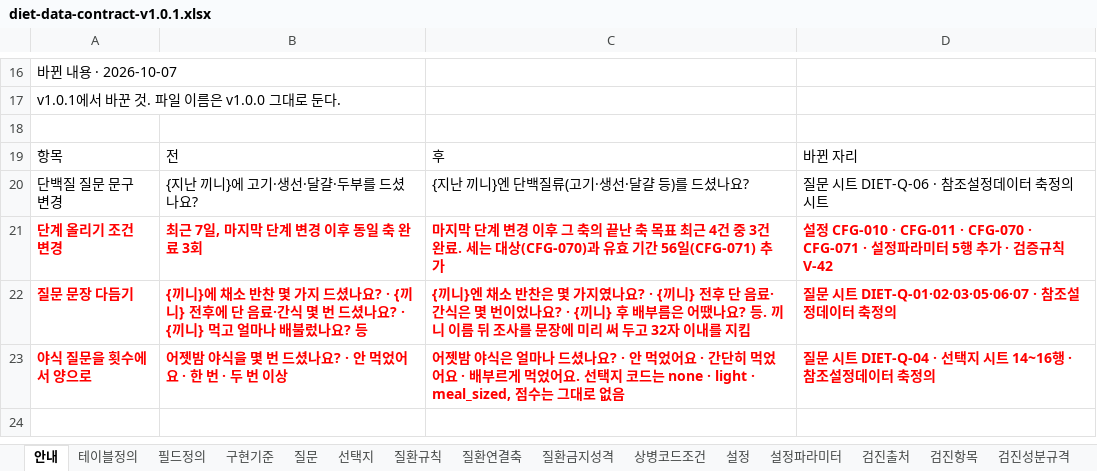
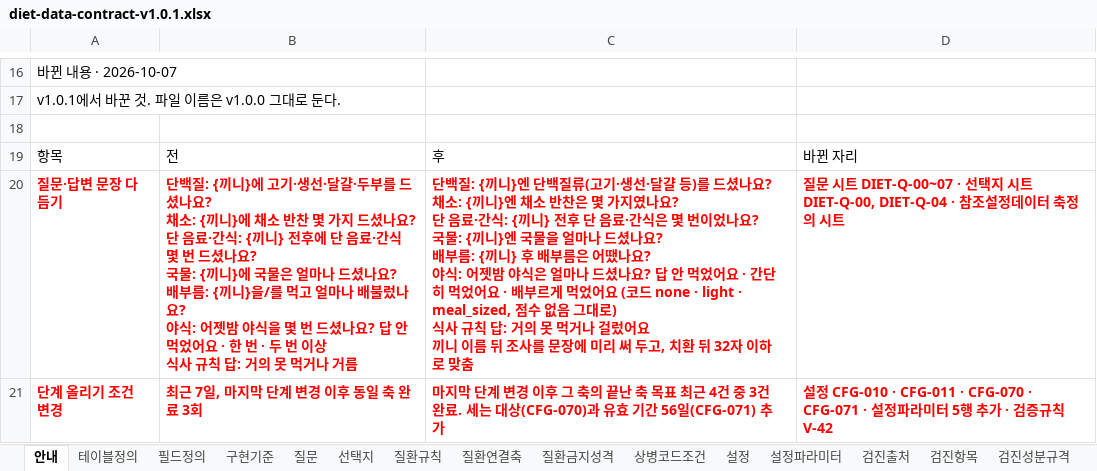
Before and after one commit to srleeinkorea/maireport-rsna-demo-k7x9m2q8v4n6, an Excel workbook: files/diet-data-contract-v1.0.1.xlsx, sheet 안내, drawn as a sheet; only a part is shown, gaps mark what is left out; values as stored, in another font and other column widths than the file's, no borders; table styles not drawn; removed rows and columns are numbered as before the commit, all else as after; ↵ is a line break in a cell; the diff names each change by its address in the sheet, - before the commit and + after, or states it on an @@ line.

```diff
--- a/files/diet-data-contract-v1.0.1.xlsx (sheet 안내)
+++ b/files/diet-data-contract-v1.0.1.xlsx (sheet 안내)
-row 20: 단백질 질문 문구 변경 | {지난 끼니}에 고기·생선·달걀·두부를 드셨나요? | {지난 끼니}엔 단백질류(고기·생선·달걀 등)를 드셨나요? | 질문 시트 DIET-Q-06 · 참조설정데이터 축정의 시트
+row 20: 질문·답변 문장 다듬기 | 단백질: {끼니}에 고기·생선·달걀·두부를 드셨나요? ↵ 채소: {끼니}에 채소 반찬 몇 가지 드셨나요? ↵ 단 음료·간식: {끼니} 전후에 단 음료·간식 몇 번 드셨나요? ↵ 국물: {끼니}에 국물은 얼마나 드셨나요? ↵ 배부름: {끼니}을/를 먹고 얼마나 배불렀나요? ↵ 야식: 어젯밤 야식을 몇 번 드셨나요? 답 안 먹었어요 · 한 번 · 두 번 이상 ↵ 식사 규칙 답: 거의 못 먹거나 거름 | 단백질: {끼니}엔 단백질류(고기·생선·달걀 등)를 드셨나요? ↵ 채소: {끼니}엔 채소 반찬은 몇 가지였나요? ↵ 단 음료·간식: {끼니} 전후 단 음료·간식은 몇 번이었나요? ↵ 국물: {끼니}엔 국물을 얼마나 드셨나요? ↵ 배부름: {끼니} 후 배부름은 어땠나요? ↵ 야식: 어젯밤 야식은 얼마나 드셨나요? 답 안 먹었어요 · 간단히 먹었어요 · 배부르게 먹었어요 (코드 none · light · meal_sized, 점수 없음 그대로) ↵ 식사 규칙 답: 거의 못 먹거나 걸렀어요 ↵ 끼니 이름 뒤 조사를 문장에 미리 써 두고, 치환 뒤 32자 이하로 맞춤 | 질문 시트 DIET-Q-00~07 · 선택지 시트 DIET-Q-00, DIET-Q-04 · 참조설정데이터 축정의 시트
-row 22: 질문 문장 다듬기 | {끼니}에 채소 반찬 몇 가지 드셨나요? · {끼니} 전후에 단 음료·간식 몇 번 드셨나요? · {끼니} 먹고 얼마나 배불렀나요? 등 | {끼니}엔 채소 반찬은 몇 가지였나요? · {끼니} 전후 단 음료·간식은 몇 번이었나요? · {끼니} 후 배부름은 어땠나요? 등. 끼니 이름 뒤 조사를 문장에 미리 써 두고 32자 이내를 지킴 | 질문 시트 DIET-Q-01·02·03·05·06·07 · 참조설정데이터 축정의
-row 23: 야식 질문을 횟수에서 양으로 | 어젯밤 야식을 몇 번 드셨나요? · 안 먹었어요 · 한 번 · 두 번 이상 | 어젯밤 야식은 얼마나 드셨나요? · 안 먹었어요 · 간단히 먹었어요 · 배부르게 먹었어요. 선택지 코드는 none · light · meal_sized, 점수는 그대로 없음 | 질문 시트 DIET-Q-04 · 선택지 시트 14~16행 · 참조설정데이터 축정의
```
Also changed, not shown: files/diet-reference-config-v1.0.0.xlsx.
